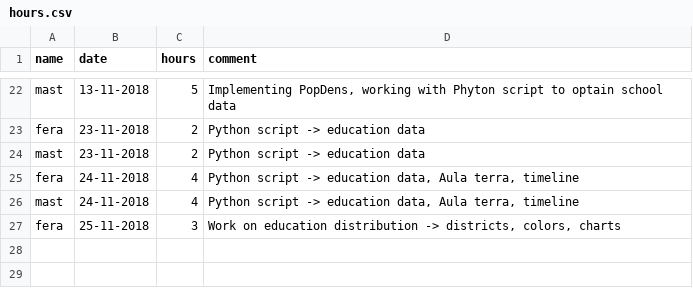
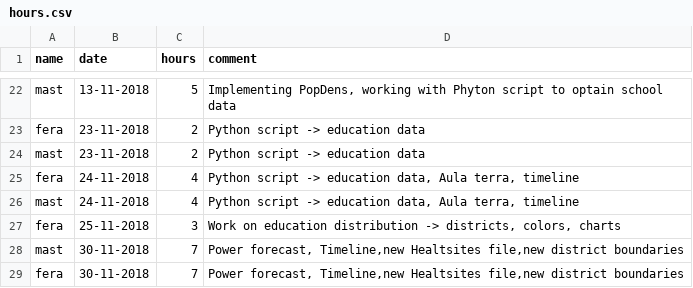
Before and after one commit to MrOrange1992/VisualGhana, a CSV file: hours.csv, drawn as a sheet; only a part is shown, gaps mark what is left out.

Commit message:
Power Forecast, Pipe implemented for Timeline, new Healthsite file

```diff
--- a/hours.csv
+++ b/hours.csv
@@ -27 +27,3 @@ mast,24-11-2018,4,"Python script -> education data, Aula terra, timeline",
 fera,25-11-2018,3,"Work on education distribution -> districts, colors, charts",
+mast,30-11-2018,7,"Power forecast, Timeline,new Healtsites file,new district boundaries",
+fera,30-11-2018,7,"Power forecast, Timeline,new Healtsites file,new district boundaries",
```
Also changed, not shown: tasks.csv, 20 other files.
